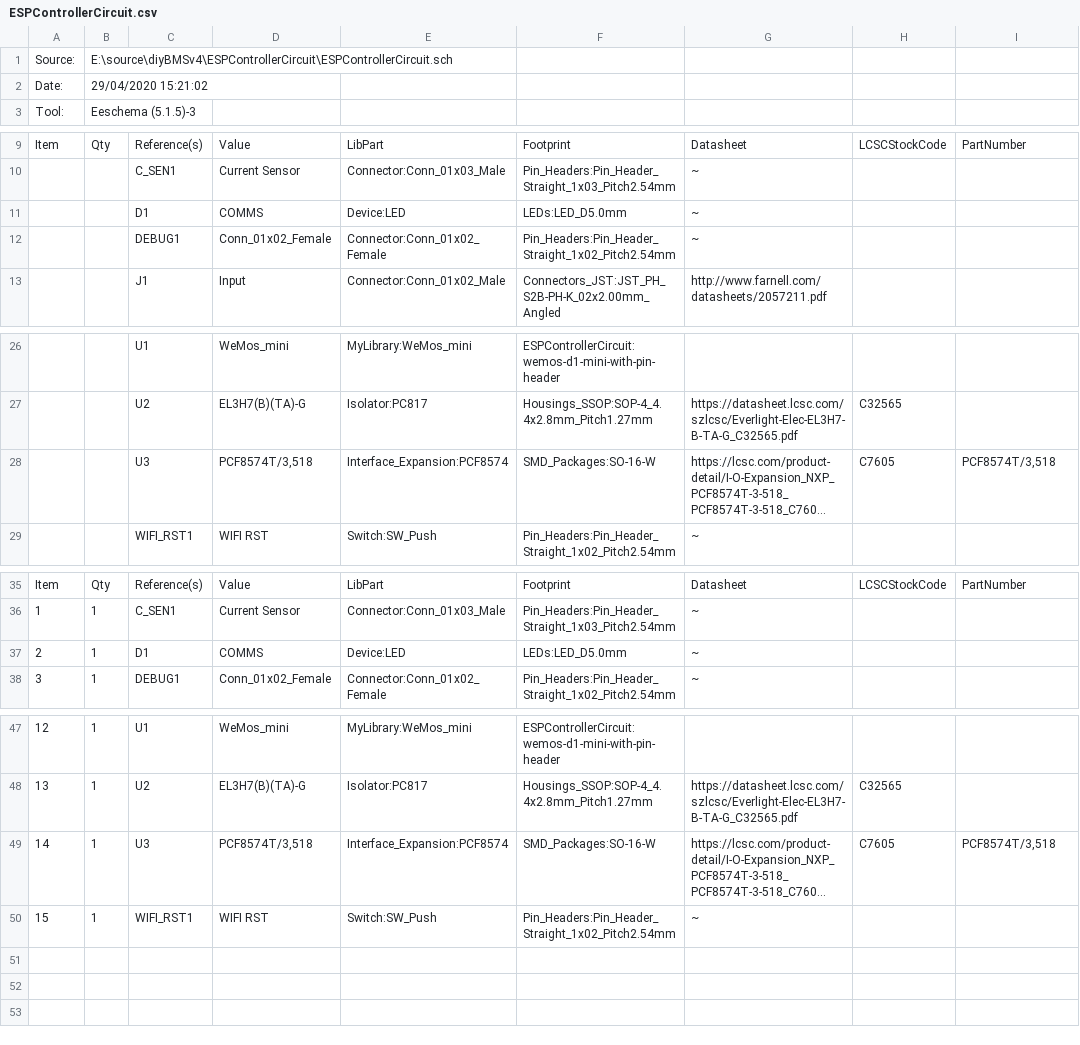
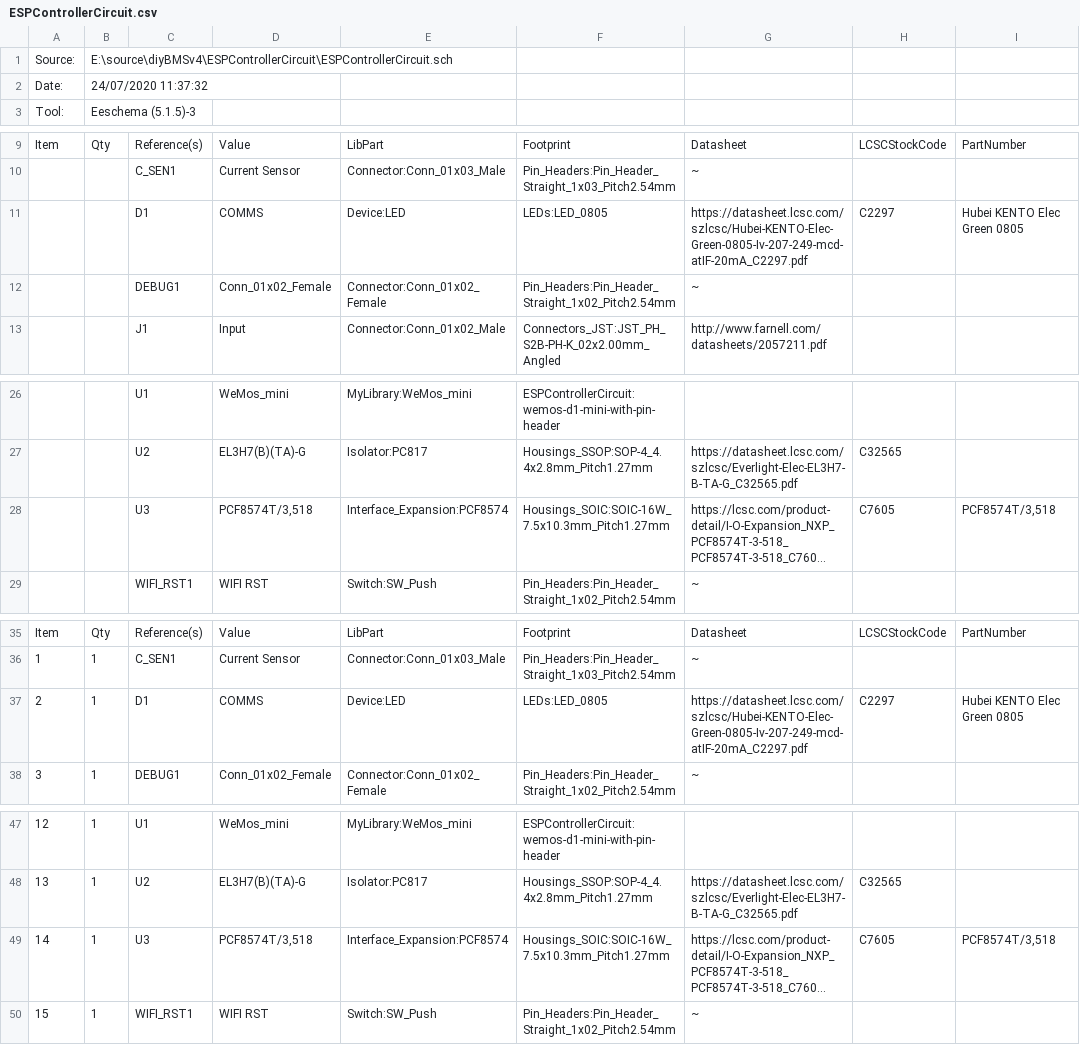
Before and after one commit to dotti-ba/diyBMSv4, a CSV file: ESPControllerCircuit/ESPControllerCircuit.csv, drawn as a sheet; only a part is shown, gaps mark what is left out; long unchanged cells end in …; removed rows and columns are numbered as before the commit, all else as after; the diff names each change by its address in the sheet, - before the commit and + after, or states it on an @@ line.

```diff
--- a/ESPControllerCircuit/ESPControllerCircuit.csv
+++ b/ESPControllerCircuit/ESPControllerCircuit.csv
-B2: 29/04/2020 15:21:02
+B2: 24/07/2020 11:37:32
-row 11:  |  | D1 | COMMS | Device:LED | LEDs:LED_D5.0mm | ~
+row 11:  |  | D1 | COMMS | Device:LED | LEDs:LED_0805 | https://datasheet.lcsc.com/szlcsc/Hubei-KENTO-Elec-Green-0805-Iv-207-249-mcd-atIF-20mA_C2297.pdf | C2297 | Hubei KENTO Elec Green 0805
-F28: SMD_Packages:SO-16-W
+F28: Housings_SOIC:SOIC-16W_7.5x10.3mm_Pitch1.27mm
-F37: LEDs:LED_D5.0mm
+F37: LEDs:LED_0805
-G37: ~
+G37: https://datasheet.lcsc.com/szlcsc/Hubei-KENTO-Elec-Green-0805-Iv-207-249-mcd-atIF-20mA_C2297.pdf
-H37: (empty)
+H37: C2297
-I37: (empty)
+I37: Hubei KENTO Elec Green 0805
-F49: SMD_Packages:SO-16-W
+F49: Housings_SOIC:SOIC-16W_7.5x10.3mm_Pitch1.27mm
```
Also changed, not shown: ESPControllerCircuit/ESPControllerCircuit_bom_jlc.csv, 2 other files.
